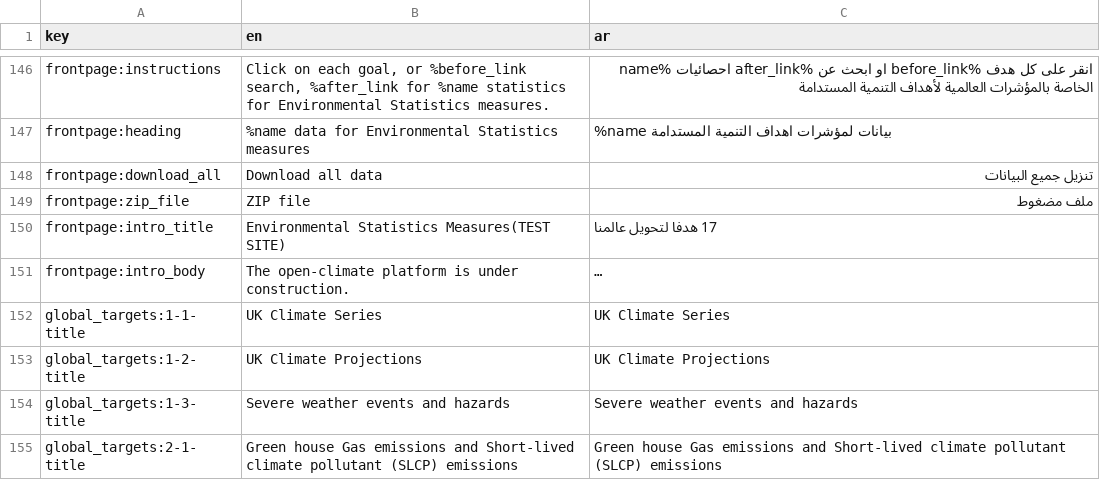
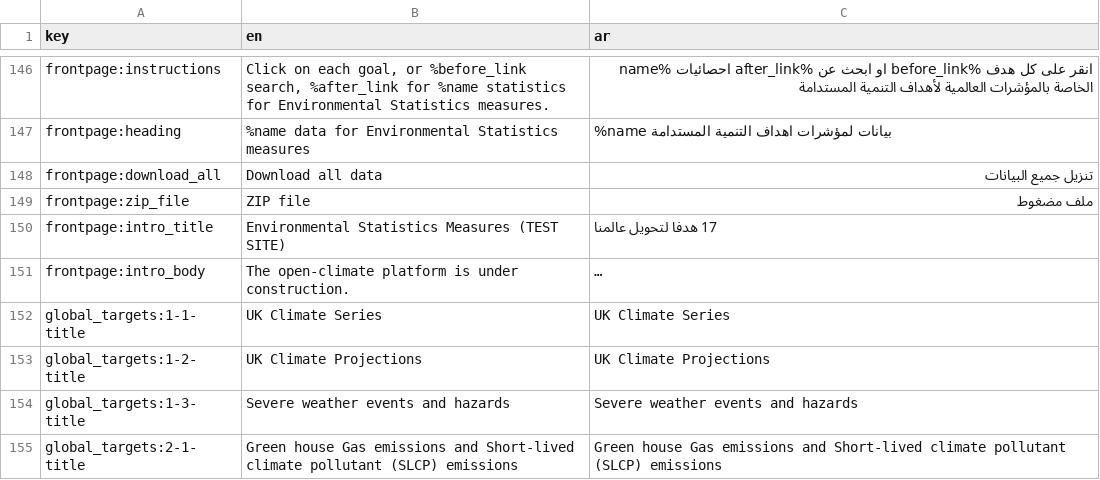
Before and after one commit to Norric1Admin/open-climate-translations, a CSV file: sdg-translations-ar.csv, drawn as a sheet; only a part is shown, gaps mark what is left out; long unchanged cells end in …; the diff names each change by its address in the sheet, - before the commit and + after, or states it on an @@ line.

```diff
--- a/sdg-translations-ar.csv
+++ b/sdg-translations-ar.csv
-B150 (en): Environmental Statistics Measures(TEST SITE)
+B150 (en): Environmental Statistics Measures (TEST SITE)
```
Also changed, not shown: sdg-translations-blank.csv, sdg-translations-de.csv, 7 other files.
